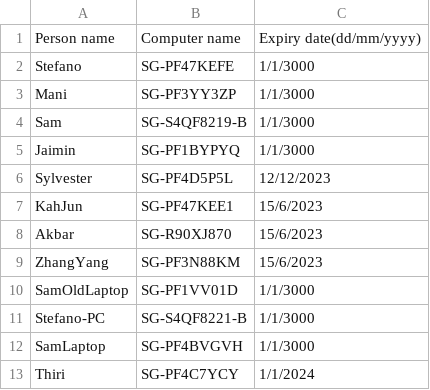
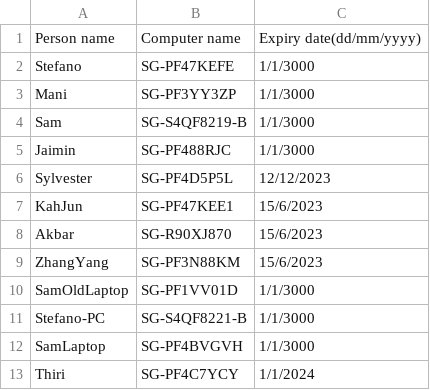
Before and after one commit to manikandan-ramboll/licensing, a CSV file: etabs_powerapps_lic.csv, drawn as a sheet.

Commit message:
Update etabs_powerapps_lic.csv

```diff
--- a/etabs_powerapps_lic.csv
+++ b/etabs_powerapps_lic.csv
@@ -4,3 +4,3 @@ Mani,SG-PF3YY3ZP,1/1/3000
 Sam,SG-S4QF8219-B,1/1/3000
-Jaimin,SG-PF1BYPYQ,1/1/3000
+Jaimin,SG-PF488RJC,1/1/3000
 Sylvester,SG-PF4D5P5L,12/12/2023
```
